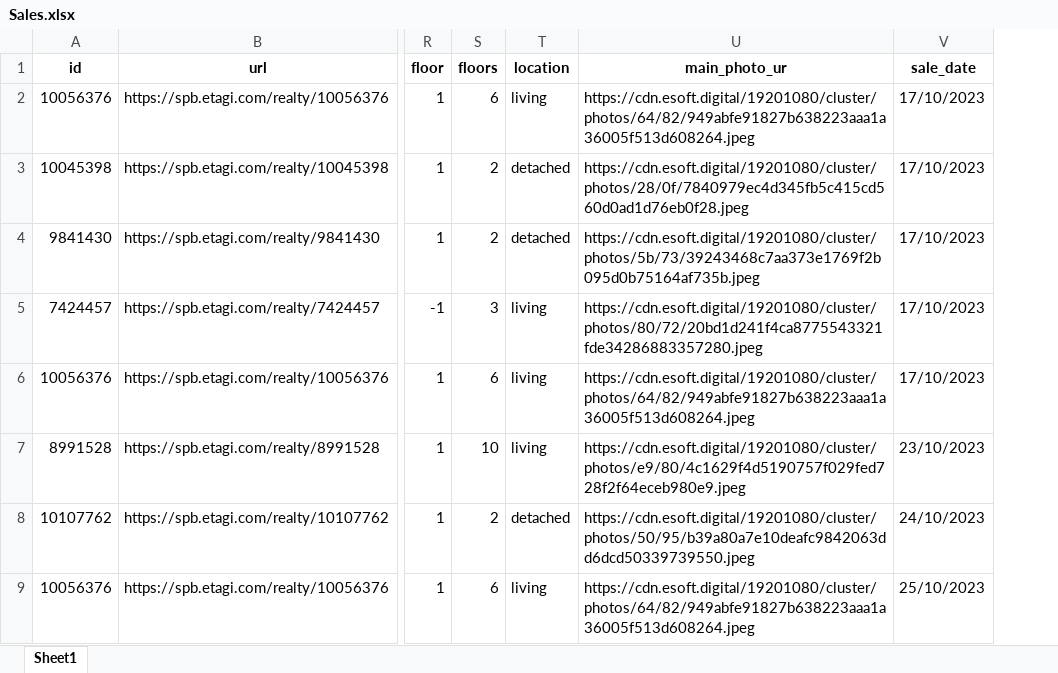
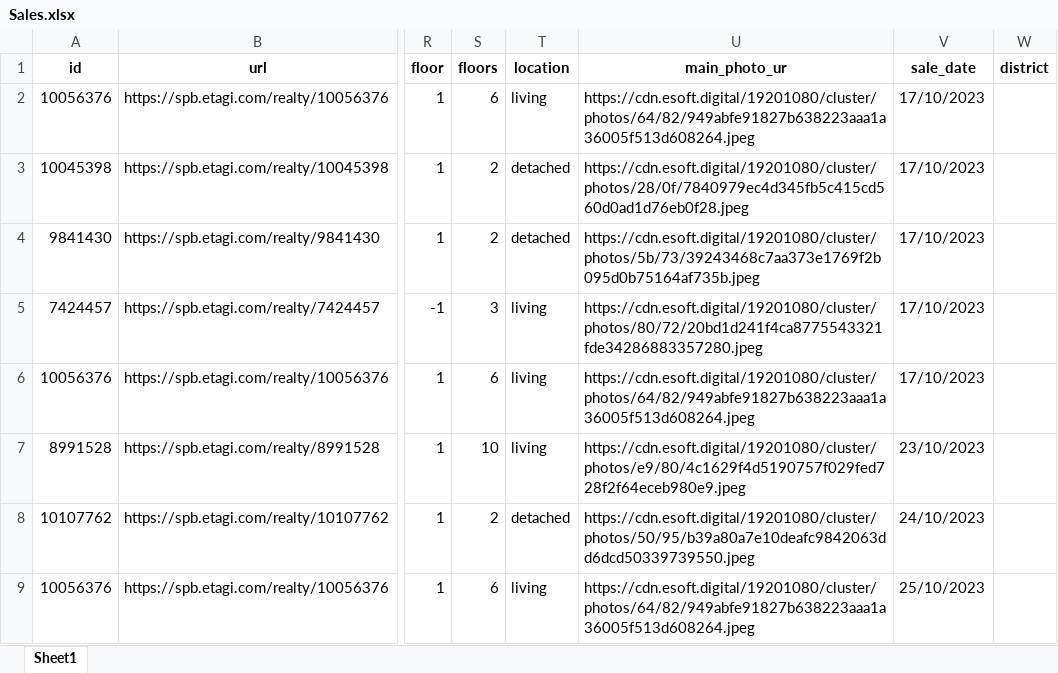
Before and after one commit to nemaziz/ProDevelopment, an Excel workbook: commerce_estate/Etagi/data/Sales.xlsx, sheet Sheet1, drawn as a sheet; only a part is shown, gaps mark what is left out; values as stored, in another font and other column widths than the file's, no borders; the diff covers the shown part only; the diff names each change by its address in the sheet, - before the commit and + after, or states it on an @@ line.

```diff
--- a/commerce_estate/Etagi/data/Sales.xlsx (sheet Sheet1)
+++ b/commerce_estate/Etagi/data/Sales.xlsx (sheet Sheet1)
+column W (district), empty
```
Also changed, not shown: 13 added rows elsewhere in this sheet, commerce_estate/Etagi/data/Supply.xlsx, commerce_estate/NF_Moscow/data/Sales.xlsx, 10 other files.
